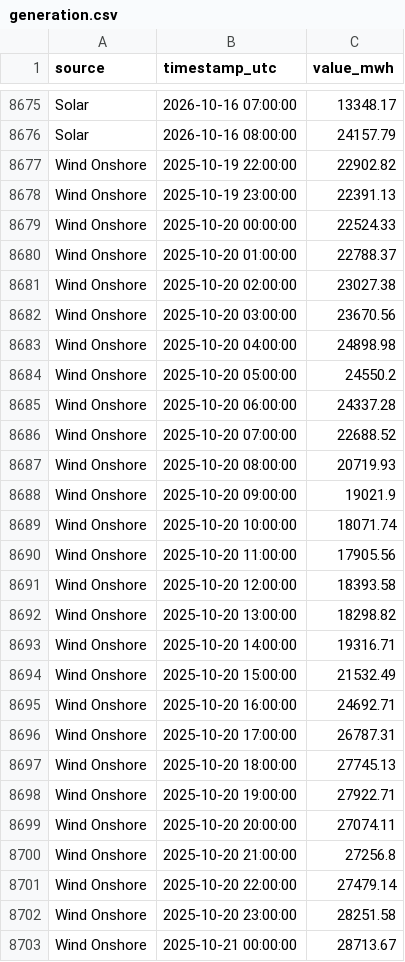
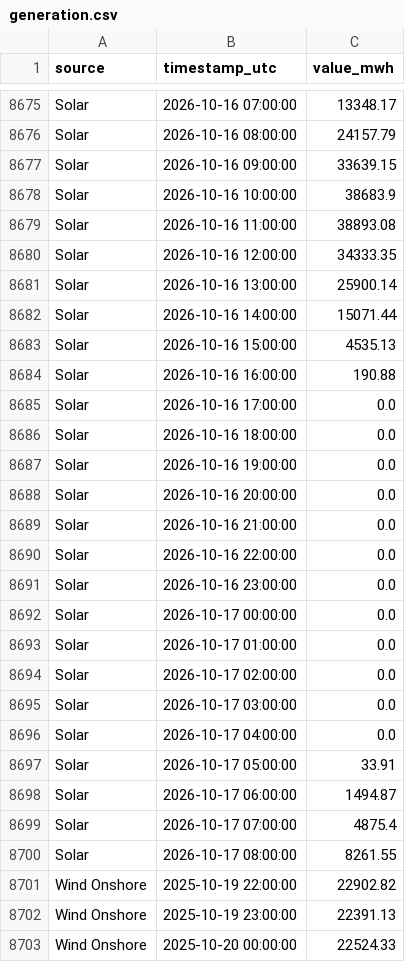
Before and after one commit to Ojmaiel/smard-pipeline, a CSV file: generation.csv, drawn as a sheet; only a part is shown, gaps mark what is left out; the shorter side is filled out with more unchanged rows; the diff covers the shown part only.

```diff
--- a/generation.csv
+++ b/generation.csv
@@ -8676,2 +8676,26 @@ Solar,2026-10-16 07:00:00,13348.17
 Solar,2026-10-16 08:00:00,24157.79
+Solar,2026-10-16 09:00:00,33639.15
+Solar,2026-10-16 10:00:00,38683.9
+Solar,2026-10-16 11:00:00,38893.08
+Solar,2026-10-16 12:00:00,34333.35
+Solar,2026-10-16 13:00:00,25900.14
+Solar,2026-10-16 14:00:00,15071.44
+Solar,2026-10-16 15:00:00,4535.13
+Solar,2026-10-16 16:00:00,190.88
+Solar,2026-10-16 17:00:00,0.0
+Solar,2026-10-16 18:00:00,0.0
+Solar,2026-10-16 19:00:00,0.0
+Solar,2026-10-16 20:00:00,0.0
+Solar,2026-10-16 21:00:00,0.0
+Solar,2026-10-16 22:00:00,0.0
+Solar,2026-10-16 23:00:00,0.0
+Solar,2026-10-17 00:00:00,0.0
+Solar,2026-10-17 01:00:00,0.0
+Solar,2026-10-17 02:00:00,0.0
+Solar,2026-10-17 03:00:00,0.0
+Solar,2026-10-17 04:00:00,0.0
+Solar,2026-10-17 05:00:00,33.91
+Solar,2026-10-17 06:00:00,1494.87
+Solar,2026-10-17 07:00:00,4875.4
+Solar,2026-10-17 08:00:00,8261.55
 Wind Onshore,2025-10-19 22:00:00,22902.82
```
Also changed, not shown: 24 added rows and 12 edited cells elsewhere in this file, 1 other file.
